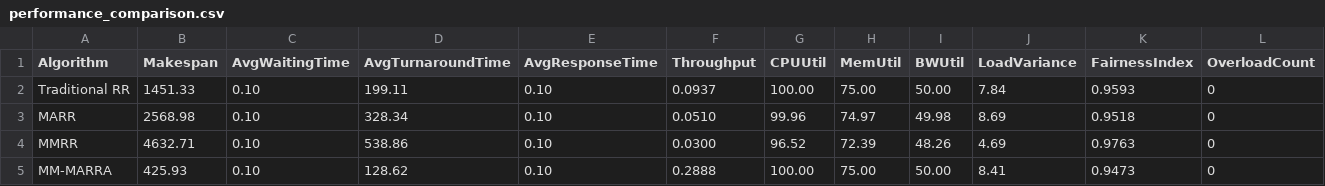
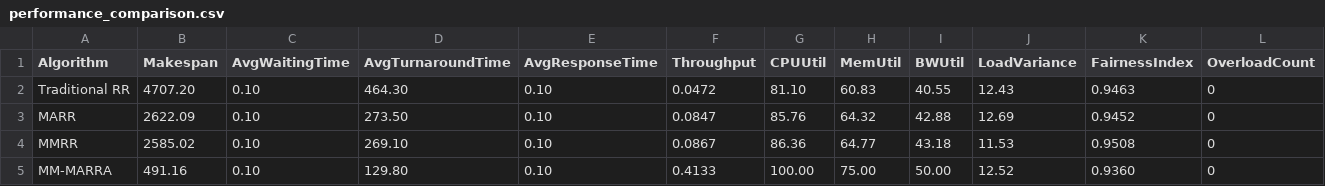
Before and after one commit to brylleprincess/MM-MARRA_Thesis, a CSV file: results/data/performance_comparison.csv, drawn as a sheet.

```diff
--- a/results/data/performance_comparison.csv
+++ b/results/data/performance_comparison.csv
@@ -1,5 +1,5 @@
 Algorithm,Makespan,AvgWaitingTime,AvgTurnaroundTime,AvgResponseTime,Throughput,CPUUtil,MemUtil,BWUtil,LoadVariance,FairnessIndex,OverloadCount
-Traditional RR,1451.33,0.10,199.11,0.10,0.0937,100.00,75.00,50.00,7.84,0.9593,0
-MARR,2568.98,0.10,328.34,0.10,0.0510,99.96,74.97,49.98,8.69,0.9518,0
-MMRR,4632.71,0.10,538.86,0.10,0.0300,96.52,72.39,48.26,4.69,0.9763,0
-MM-MARRA,425.93,0.10,128.62,0.10,0.2888,100.00,75.00,50.00,8.41,0.9473,0
+Traditional RR,4707.20,0.10,464.30,0.10,0.0472,81.10,60.83,40.55,12.43,0.9463,0
+MARR,2622.09,0.10,273.50,0.10,0.0847,85.76,64.32,42.88,12.69,0.9452,0
+MMRR,2585.02,0.10,269.10,0.10,0.0867,86.36,64.77,43.18,11.53,0.9508,0
+MM-MARRA,491.16,0.10,129.80,0.10,0.4133,100.00,75.00,50.00,12.52,0.9360,0
```
Also changed, not shown: 36 other files.
